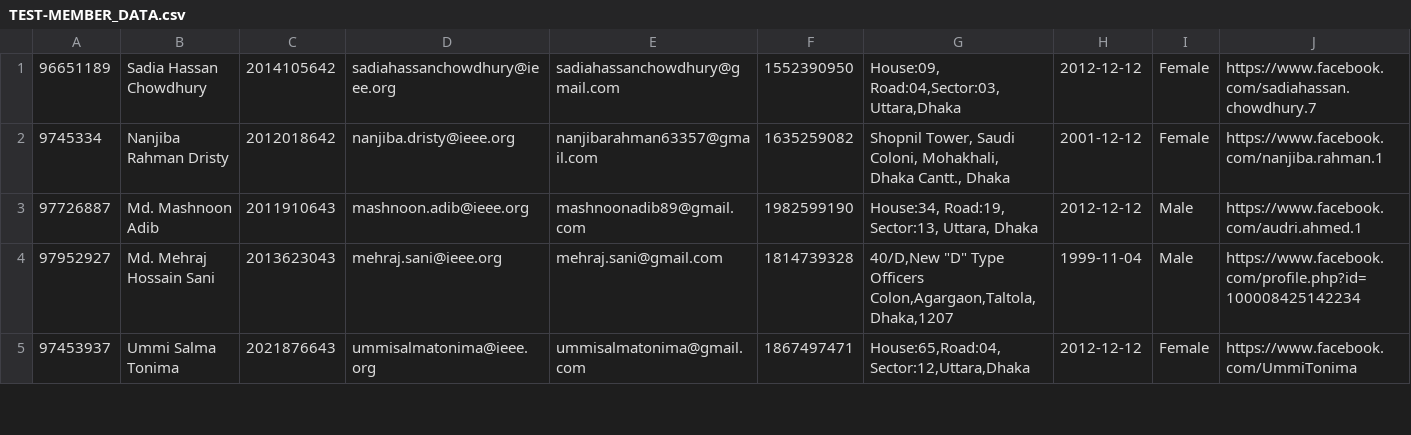
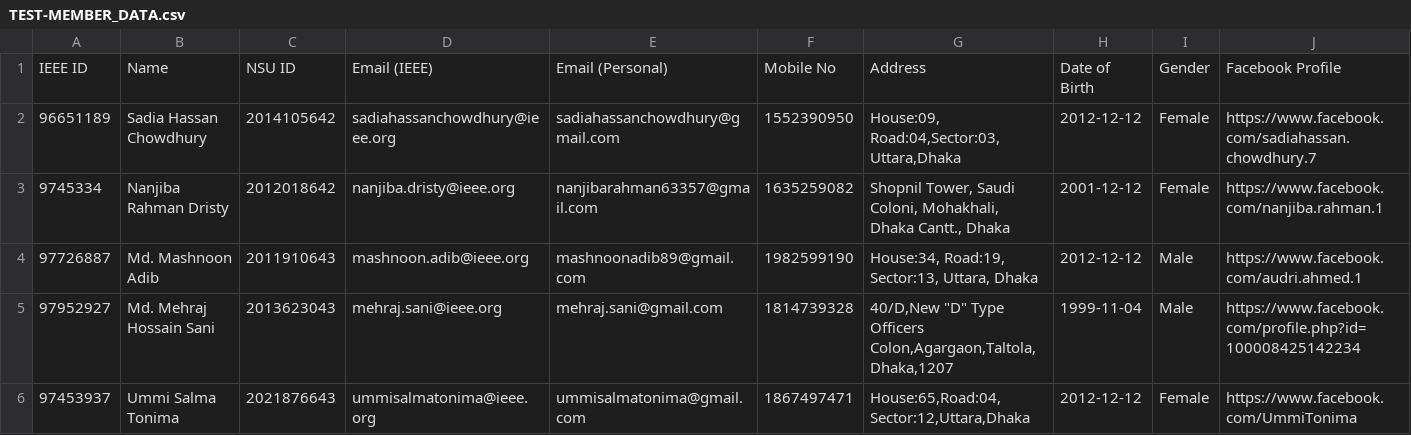
Before and after one commit to FarhanTahmid/INSB-BACKEND-CORE-WEB, a CSV file: Data/TEST-MEMBER_DATA.csv, drawn as a sheet; only a part is shown.

Commit message:
members info fetching api ready

```diff
--- a/Data/TEST-MEMBER_DATA.csv
+++ b/Data/TEST-MEMBER_DATA.csv
@@ -1 +1,2 @@
+IEEE ID,Name,NSU ID,Email (IEEE),Email (Personal),Mobile No,Address,Date of Birth,Gender,Facebook Profile
 96651189,Sadia Hassan Chowdhury,2014105642,sadiahassanchowdhury@ieee.org,sadiahassanchowdhury@gmail.com,1552390950,"House:09, Road:04,Sector:03,Uttara,Dhaka",2012-12-12,Female,https://www.facebook.com/sadiahassan.chowdhury.7
```
Also changed, not shown: 23 other files.
